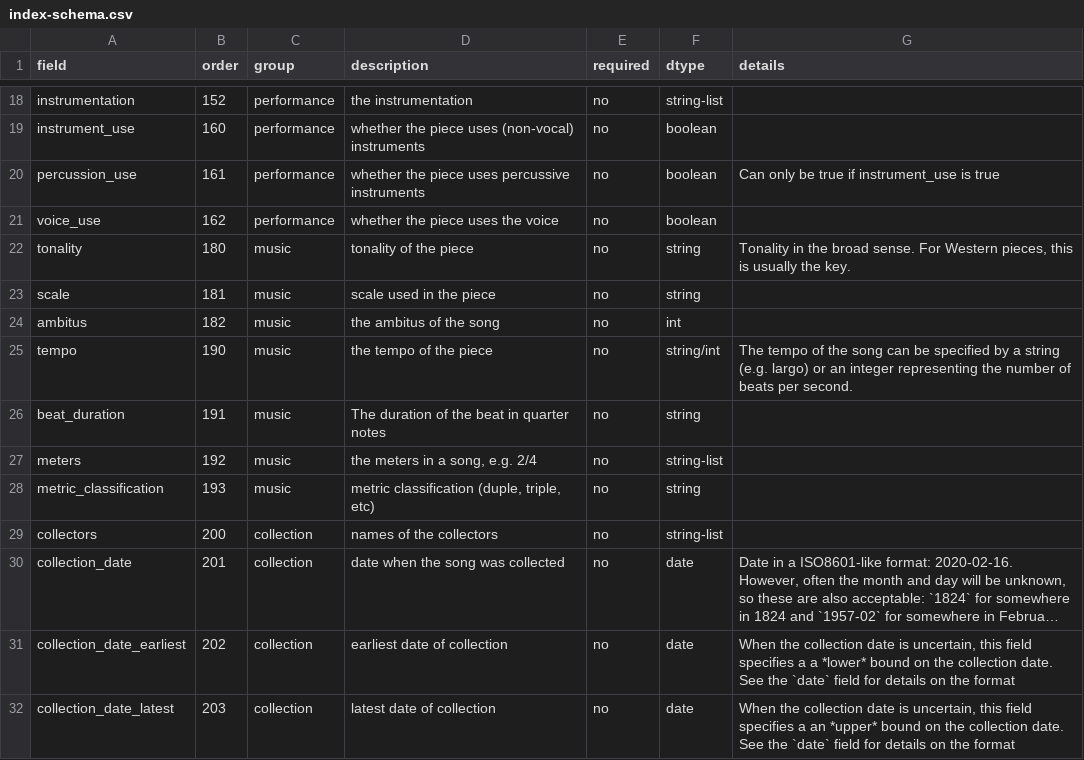
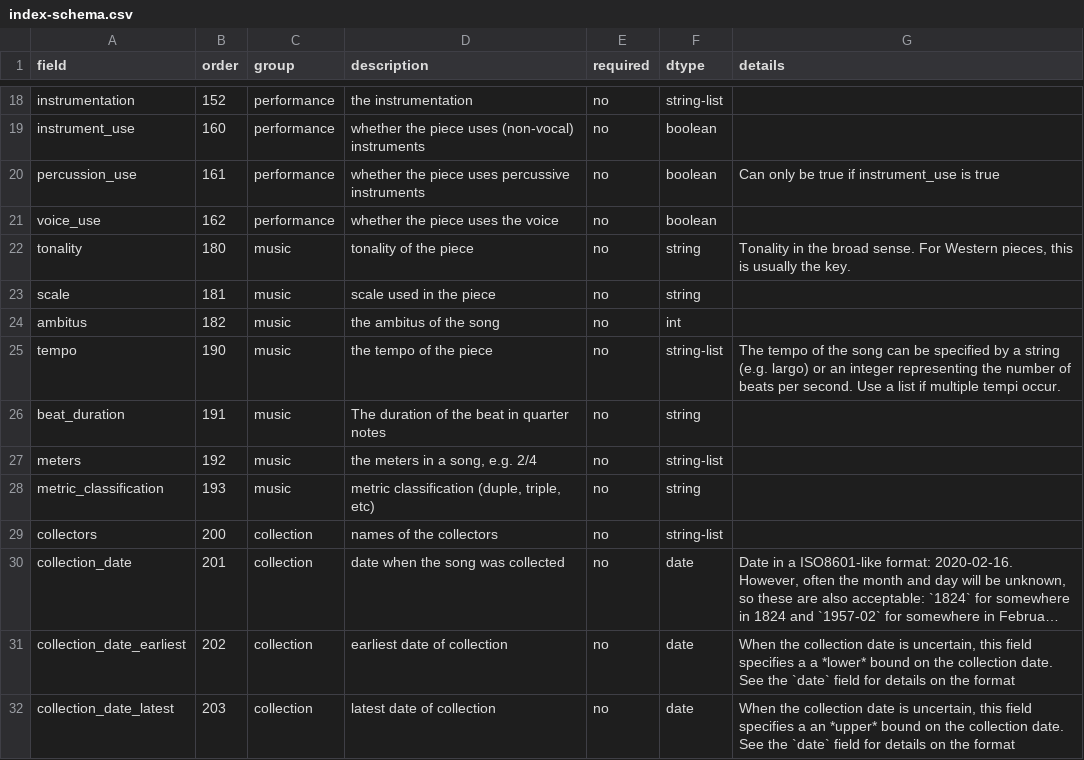
Before and after one commit to bacor/catafolk, a CSV file: schemas/index-schema.csv, drawn as a sheet; only a part is shown, gaps mark what is left out; long unchanged cells end in ….

Commit message:
change tempo data type

```diff
--- a/schemas/index-schema.csv
+++ b/schemas/index-schema.csv
@@ -24,3 +24,3 @@ scale,181,music,scale used in the piece,no,string,
 ambitus,182,music,the ambitus of the song,no,int,
-tempo,190,music,the tempo of the piece,no,string/int,The tempo of the song can be specified by a string (e.g. largo) or an integer representing the number of beats per second.
+tempo,190,music,the tempo of the piece,no,string-list,The tempo of the song can be specified by a string (e.g. largo) or an integer representing the number of beats per second. Use a list if multiple tempi occur.
 beat_duration,191,music,The duration of the beat in quarter notes,no,string,
```
Also changed, not shown: 1 other file.
